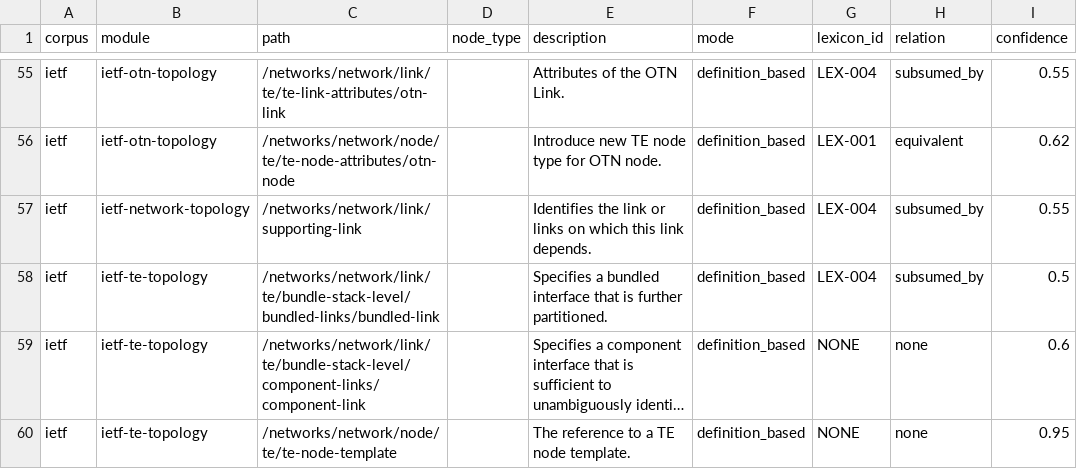
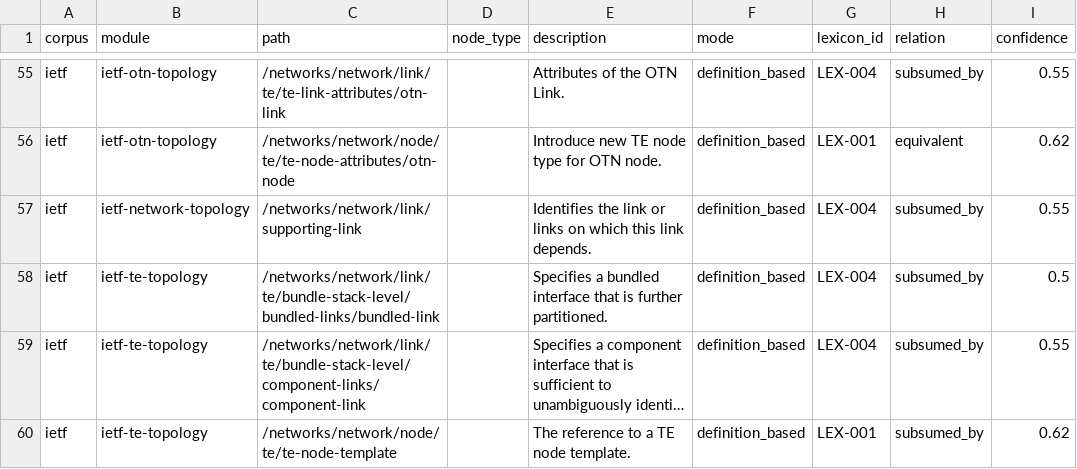
Before and after one commit to bradspau/lexicon_assessment, a CSV file: yang-anchoring-study/data/results/phase2_bindings_raw.csv, drawn as a sheet; only a part is shown, gaps mark what is left out; long unchanged cells end in …; the diff covers the shown part only; the diff names each change by its address in the sheet, - before the commit and + after, or states it on an @@ line.

```diff
--- a/yang-anchoring-study/data/results/phase2_bindings_raw.csv
+++ b/yang-anchoring-study/data/results/phase2_bindings_raw.csv
-G59 (lexicon_id): NONE
+G59 (lexicon_id): LEX-004
-H59:H60 (relation): none
+H59:H60 (relation): subsumed_by
-I59 (confidence): 0.6
+I59 (confidence): 0.55
-G60 (lexicon_id): NONE
+G60 (lexicon_id): LEX-001
-I60 (confidence): 0.95
+I60 (confidence): 0.62
```
Also changed, not shown: 13 edited cells elsewhere in this file, yang-anchoring-study/data/gold/gold_standard.csv, yang-anchoring-study/data/results/phase2_scores.csv, 8 other files.
